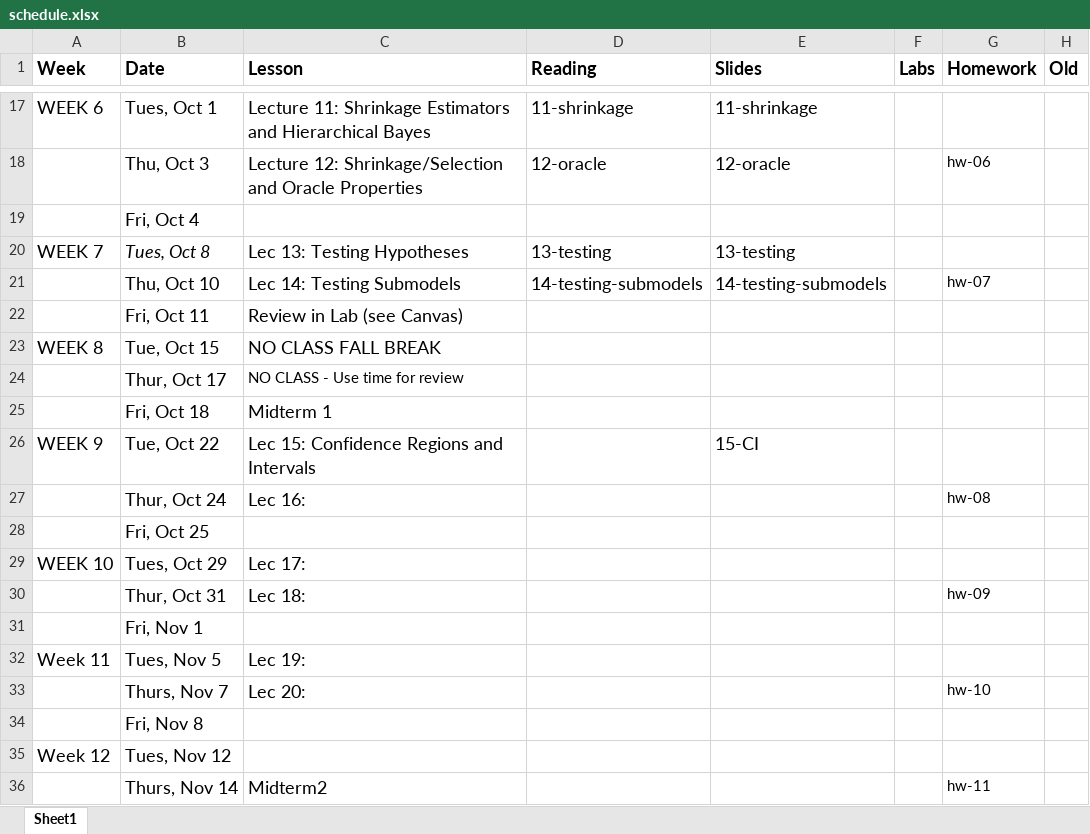
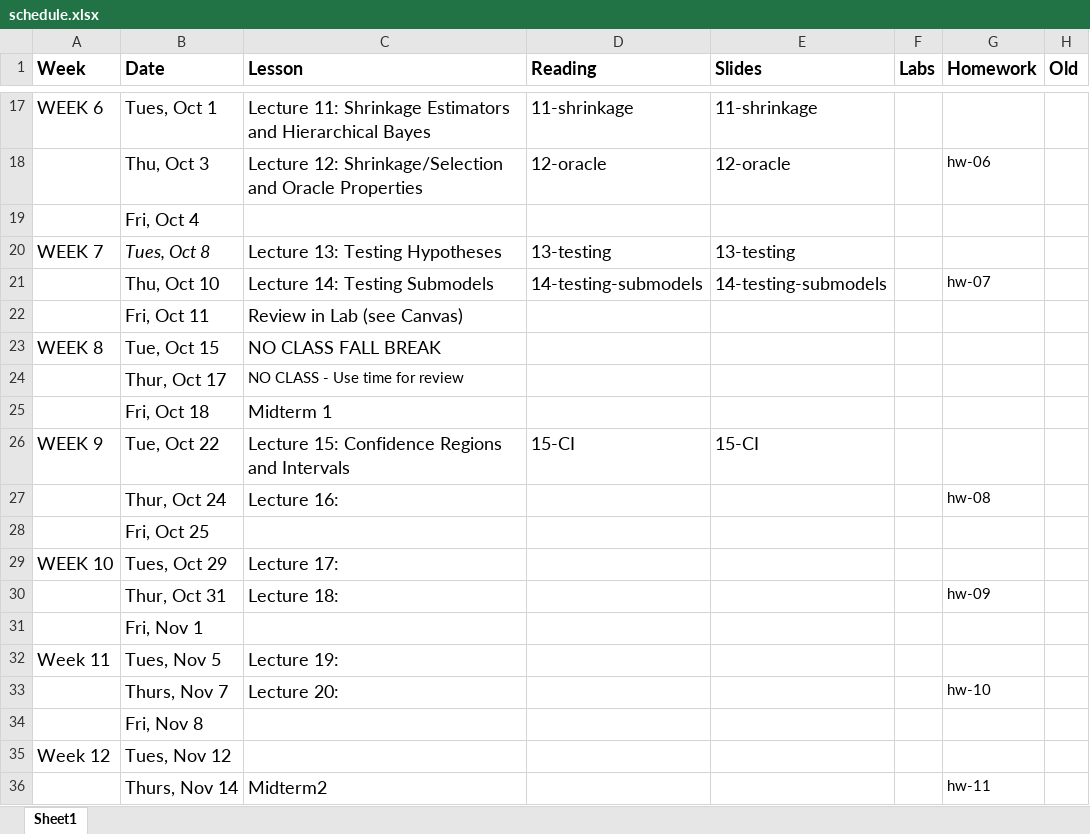
Before and after one commit to STA721-F24/website, an Excel workbook: schedule.xlsx, sheet Sheet1, drawn as a sheet; only a part is shown, gaps mark what is left out; values as stored, in another font and other column widths than the file's, no borders; the diff names each change by its address in the sheet, - before the commit and + after, or states it on an @@ line.

Commit message:
add reading and fix title slide

```diff
--- a/schedule.xlsx (sheet Sheet1)
+++ b/schedule.xlsx (sheet Sheet1)
-C20 (Lesson): Lec 13: Testing Hypotheses
+C20 (Lesson): Lecture 13: Testing Hypotheses
-C21 (Lesson): Lec 14: Testing Submodels
+C21 (Lesson): Lecture 14: Testing Submodels
-C26 (Lesson): Lec 15: Confidence Regions and Intervals
+C26 (Lesson): Lecture 15: Confidence Regions and Intervals
-D26 (Reading): (empty)
+D26 (Reading): 15-CI
-C27 (Lesson): Lec 16:
+C27 (Lesson): Lecture 16:
-C29 (Lesson): Lec 17:
+C29 (Lesson): Lecture 17:
-C30 (Lesson): Lec 18:
+C30 (Lesson): Lecture 18:
-C32 (Lesson): Lec 19:
+C32 (Lesson): Lecture 19:
-C33 (Lesson): Lec 20:
+C33 (Lesson): Lecture 20:
```
Also changed, not shown: 5 other files.
